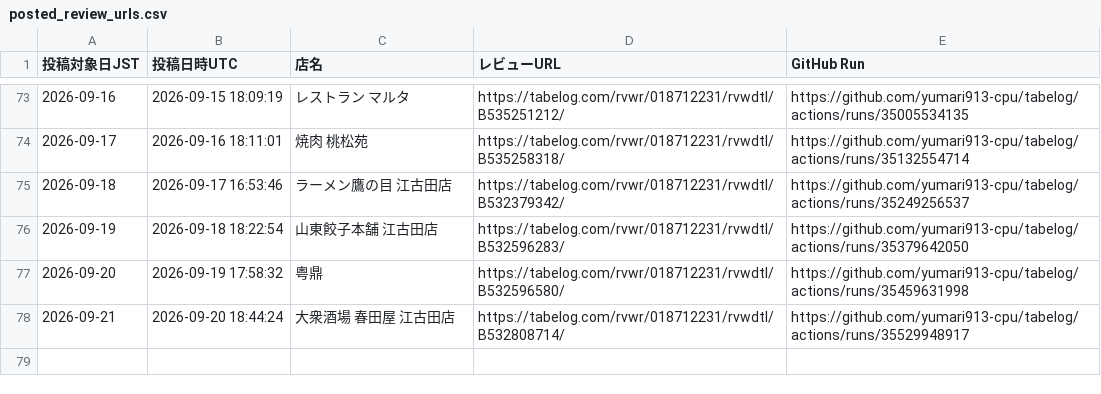
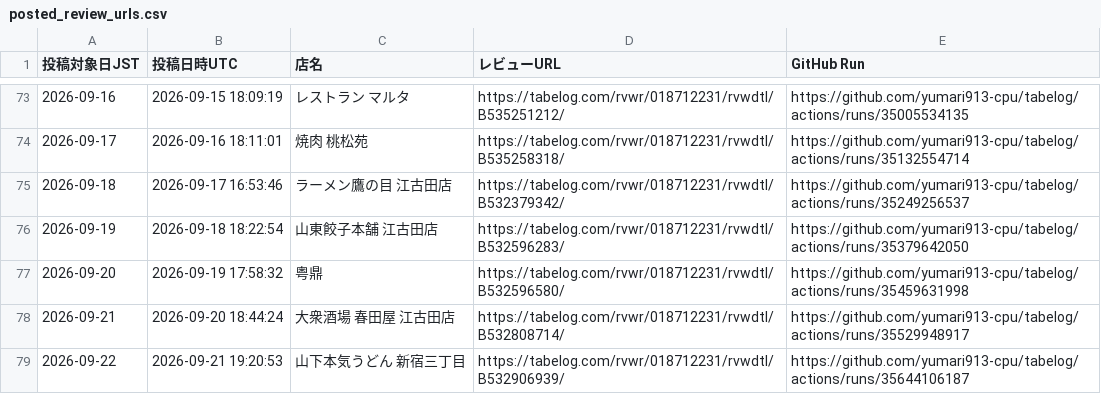
Before and after one commit to yumari913-cpu/tabelog, a CSV file: posted_review_urls.csv, drawn as a sheet; only a part is shown, gaps mark what is left out; the diff names each change by its address in the sheet, - before the commit and + after, or states it on an @@ line.

```diff
--- a/posted_review_urls.csv
+++ b/posted_review_urls.csv
+row 79: 2026-09-22 | 2026-09-21 19:20:53 | 山下本気うどん 新宿三丁目 | https://tabelog.com/rvwr/018712231/rvwdtl/B532906939/ | https://github.com/yumari913-cpu/tabelog/actions/runs/35644106187
```
